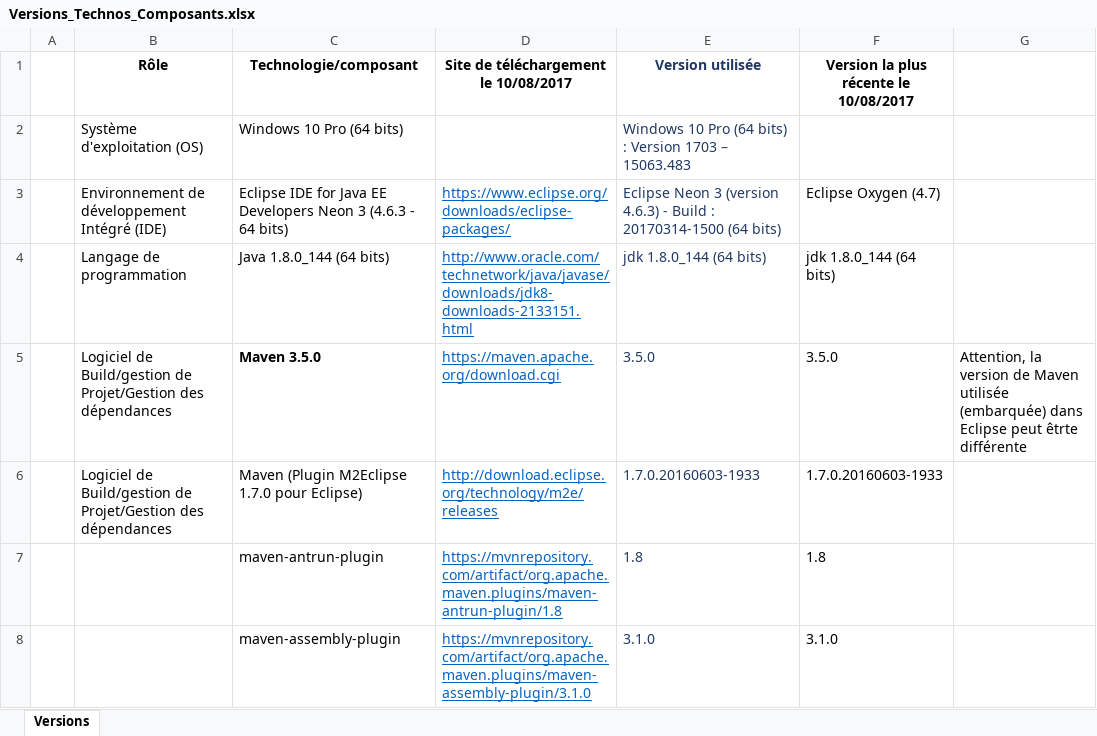
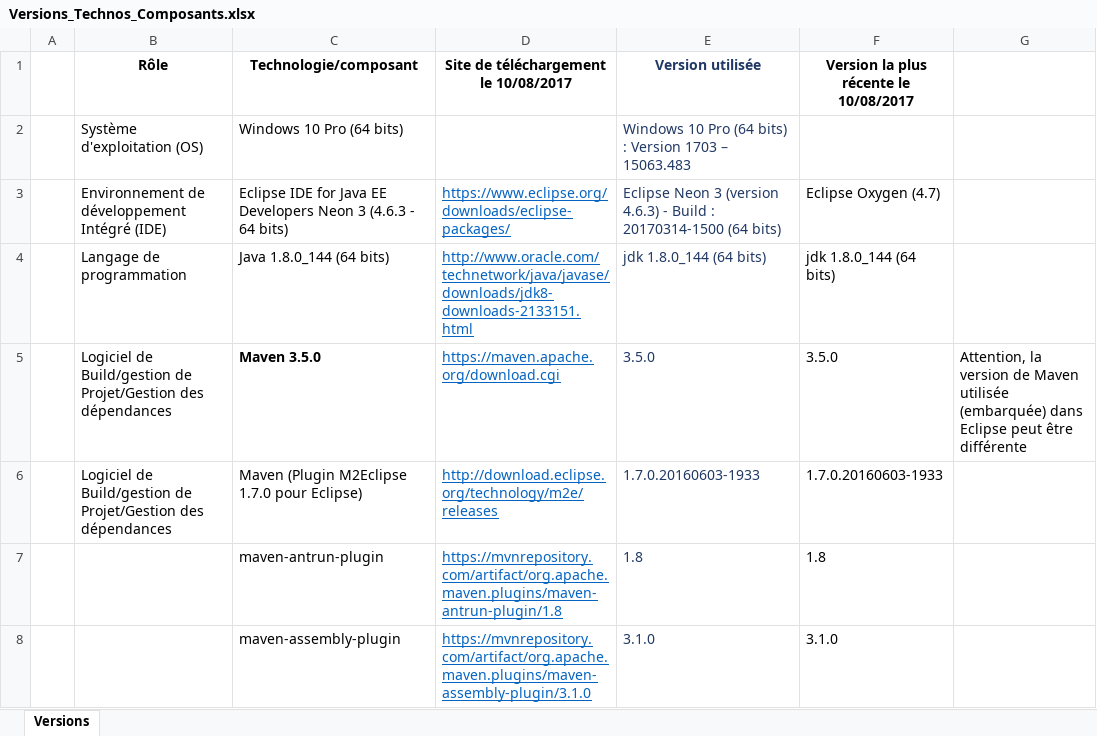
Before and after one commit to DanielLEVY25021961/traficweb_maven, an Excel workbook: configuration_de_developpement/Configuration de développement/Versions_Technos_Composants.xlsx, sheet Versions, drawn as a sheet; only a part is shown; values as stored, in another font and other column widths than the file's, no borders; the diff names each change by its address in the sheet, - before the commit and + after, or states it on an @@ line.

Commit message:
versions techno

```diff
--- a/configuration_de_developpement/Configuration de développement/Versions_Technos_Composants.xlsx (sheet Versions)
+++ b/configuration_de_developpement/Configuration de développement/Versions_Technos_Composants.xlsx (sheet Versions)
-G5: …Eclipse peut êtrte différente
+G5: …Eclipse peut être différente
```
